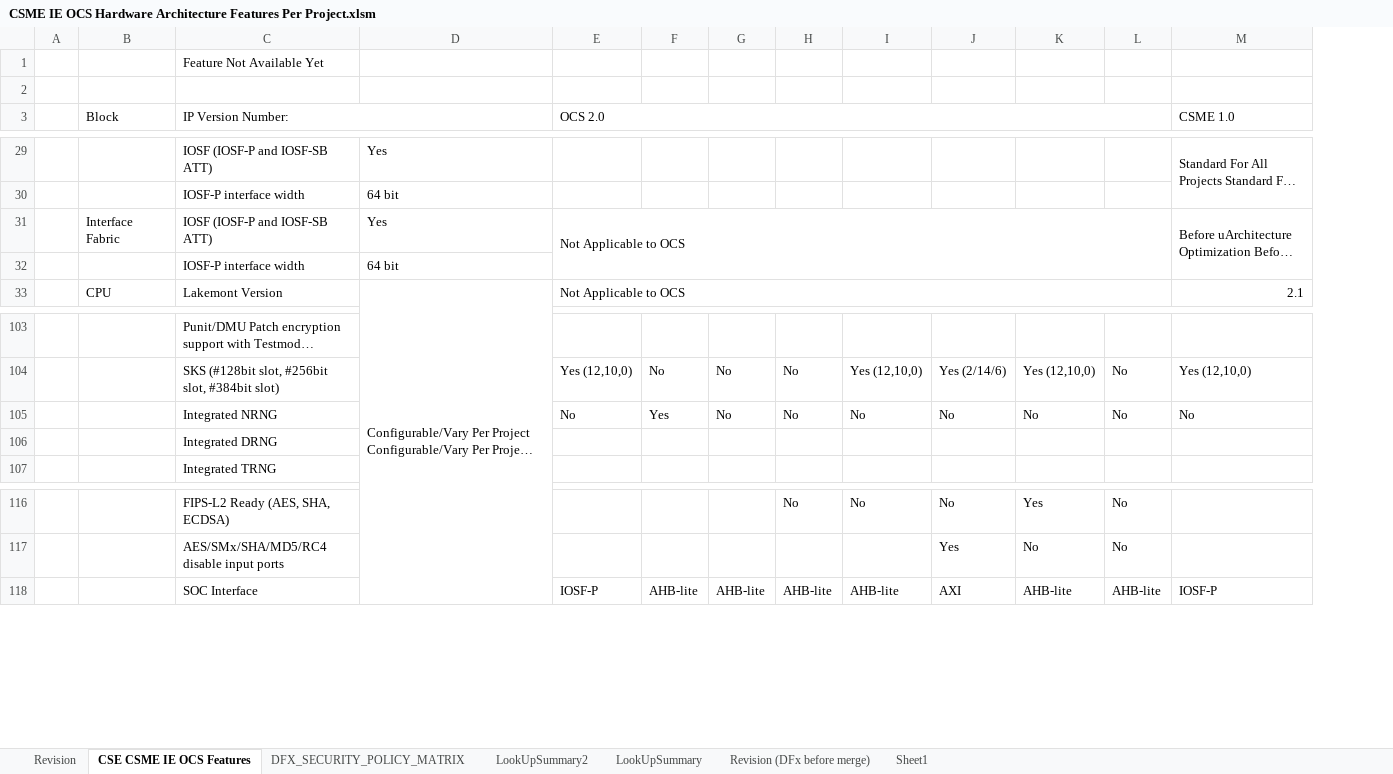
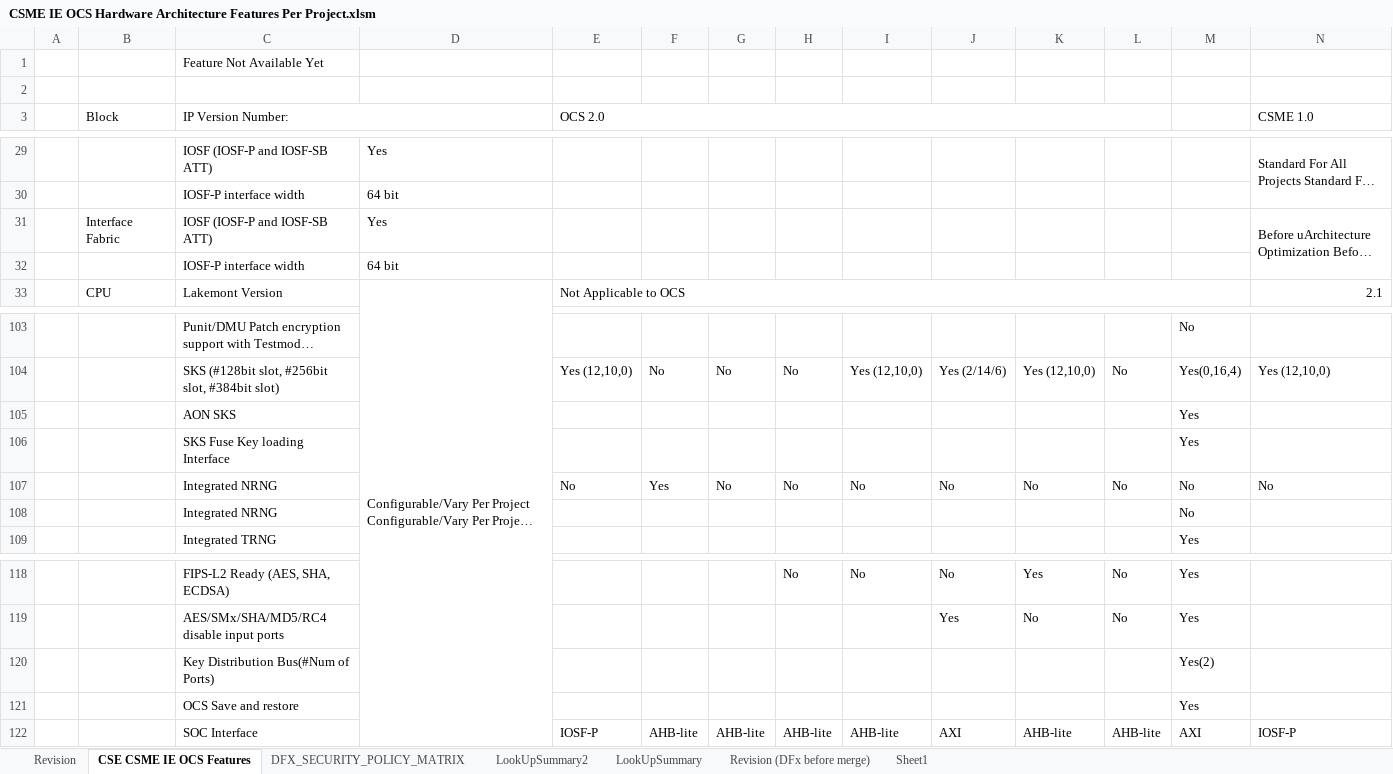
Before and after one commit to jasonx-tsao/exp_vtb, an Excel workbook: ArchSpecs/Working/CSME IE OCS Hardware Architecture Features Per Project.xlsm, sheet CSE CSME IE OCS Features, drawn as a sheet; only a part is shown, gaps mark what is left out; long unchanged cells end in …; values as stored, in another font and other column widths than the file's, no cell formats; conditional formats not drawn; removed rows and columns are numbered as before the commit, all else as after; rows hold the shown columns only; the diff covers the shown part only; the diff names each change by its address in the sheet, - before the commit and + after, or states it on an @@ line.

```diff
--- a/ArchSpecs/Working/CSME IE OCS Hardware Architecture Features Per Project.xlsm (sheet CSE CSME IE OCS Features)
+++ b/ArchSpecs/Working/CSME IE OCS Hardware Architecture Features Per Project.xlsm (sheet CSE CSME IE OCS Features)
+column M, rows 103-104: No | Yes(0,16,4); rows 107-109: No | No | Yes; rows 118-119: Yes | Yes; row 122: AXI
-E31 (OCS 2.0): Not Applicable to OCS
+E31 (OCS 2.0): (empty)
-E31:L32 merged
+row 105:  |  | AON SKS |  |  |  |  |  |  |  |  |  | Yes
+row 106:  |  | SKS Fuse Key loading Interface |  |  |  |  |  |  |  |  |  | Yes
-C108 (IP Version Number:): Integrated DRNG
+C108 (IP Version Number:): Integrated NRNG
+row 120:  |  | Key Distribution Bus(#Num of Ports) |  |  |  |  |  |  |  |  |  | Yes(2)
+row 121:  |  | OCS Save and restore |  |  |  |  |  |  |  |  |  | Yes
```
Also changed, not shown: 1 edited cell and merged cells elsewhere in this sheet, sheet Revision, cell formats, formulas that keep their value, charts or pictures.
